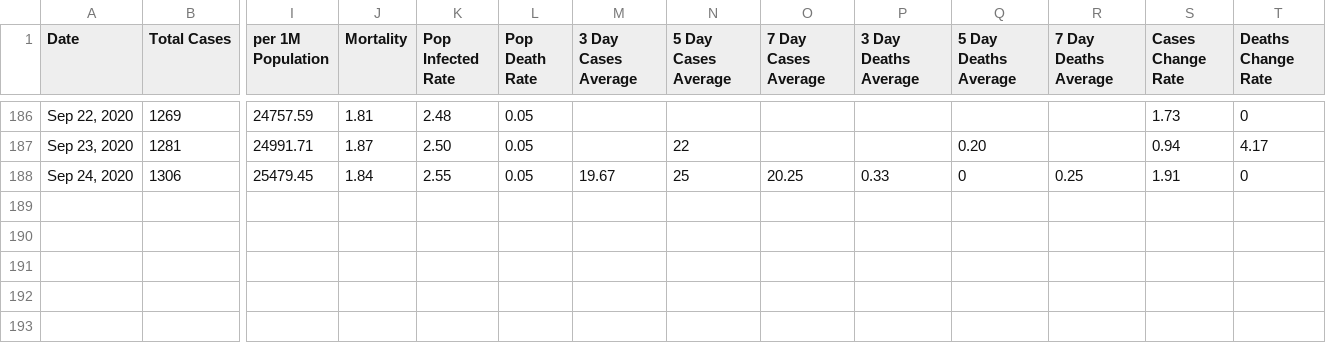
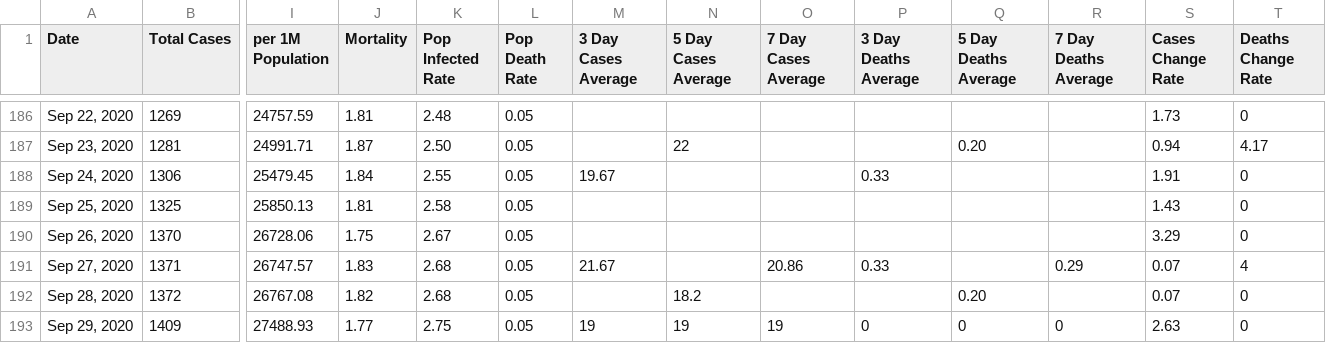
Before and after one commit to NextStarIndustries/COVIDCalc, a CSV file: JoplinCOVIDData.csv, drawn as a sheet; only a part is shown, gaps mark what is left out; rows hold the shown columns only; the diff names each change by its address in the sheet, - before the commit and + after, or states it on an @@ line.

```diff
--- a/JoplinCOVIDData.csv
+++ b/JoplinCOVIDData.csv
-N188 (5 Day Cases Average): 25
+N188 (5 Day Cases Average): (empty)
-O188 (7 Day Cases Average): 20.25
+O188 (7 Day Cases Average): (empty)
-Q188 (5 Day Deaths Average): 0
+Q188 (5 Day Deaths Average): (empty)
-R188 (7 Day Deaths Average): 0.25
+R188 (7 Day Deaths Average): (empty)
+row 189: Sep 25, 2020 | 1325 | 25850.13 | 1.81 | 2.58 | 0.05 |  |  |  |  |  |  | 1.43 | 0
+row 190: Sep 26, 2020 | 1370 | 26728.06 | 1.75 | 2.67 | 0.05 |  |  |  |  |  |  | 3.29 | 0
+row 191: Sep 27, 2020 | 1371 | 26747.57 | 1.83 | 2.68 | 0.05 | 21.67 |  | 20.86 | 0.33 |  | 0.29 | 0.07 | 4
+row 192: Sep 28, 2020 | 1372 | 26767.08 | 1.82 | 2.68 | 0.05 |  | 18.2 |  |  | 0.20 |  | 0.07 | 0
+row 193: Sep 29, 2020 | 1409 | 27488.93 | 1.77 | 2.75 | 0.05 | 19 | 19 | 19 | 0 | 0 | 0 | 2.63 | 0
```
Also changed, not shown: MOCOVID19DATA.csv.
